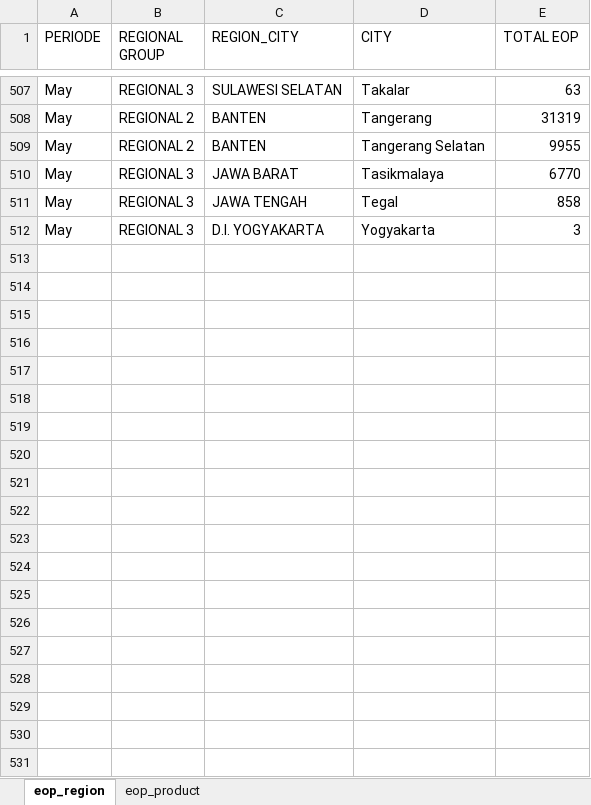
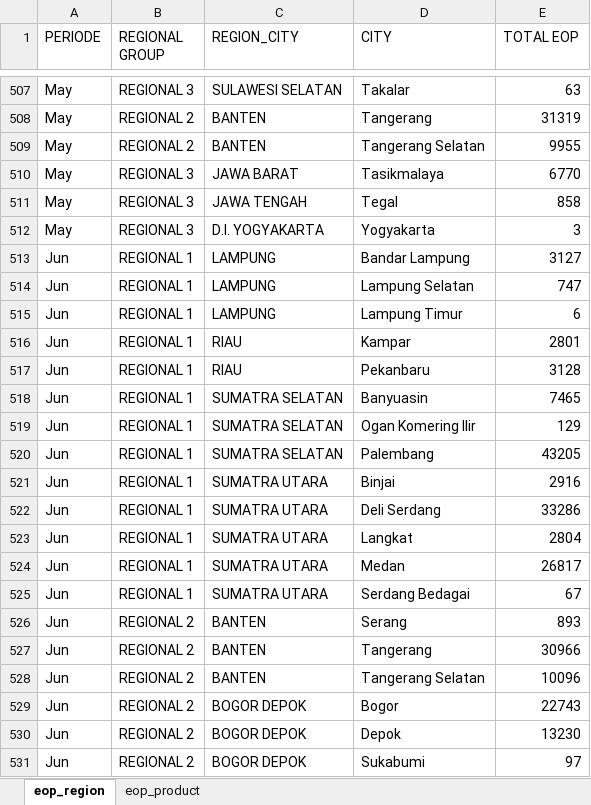
Before and after one commit to AlvyFahmy/churn, an Excel workbook: eop-summary.xlsx, sheet eop_region, drawn as a sheet; only a part is shown, gaps mark what is left out; values as stored, in another font and other column widths than the file's, no borders; the diff covers the shown part only; the diff names each change by its address in the sheet, - before the commit and + after, or states it on an @@ line.

```diff
--- a/eop-summary.xlsx (sheet eop_region)
+++ b/eop-summary.xlsx (sheet eop_region)
+row 513: Jun | REGIONAL 1 | LAMPUNG | Bandar Lampung | 3127
+row 514: Jun | REGIONAL 1 | LAMPUNG | Lampung Selatan | 747
+row 515: Jun | REGIONAL 1 | LAMPUNG | Lampung Timur | 6
+row 516: Jun | REGIONAL 1 | RIAU | Kampar | 2801
+row 517: Jun | REGIONAL 1 | RIAU | Pekanbaru | 3128
+row 518: Jun | REGIONAL 1 | SUMATRA SELATAN | Banyuasin | 7465
+row 519: Jun | REGIONAL 1 | SUMATRA SELATAN | Ogan Komering Ilir | 129
+row 520: Jun | REGIONAL 1 | SUMATRA SELATAN | Palembang | 43205
+row 521: Jun | REGIONAL 1 | SUMATRA UTARA | Binjai | 2916
+row 522: Jun | REGIONAL 1 | SUMATRA UTARA | Deli Serdang | 33286
+row 523: Jun | REGIONAL 1 | SUMATRA UTARA | Langkat | 2804
+row 524: Jun | REGIONAL 1 | SUMATRA UTARA | Medan | 26817
+row 525: Jun | REGIONAL 1 | SUMATRA UTARA | Serdang Bedagai | 67
+row 526: Jun | REGIONAL 2 | BANTEN | Serang | 893
+row 527: Jun | REGIONAL 2 | BANTEN | Tangerang | 30966
+row 528: Jun | REGIONAL 2 | BANTEN | Tangerang Selatan | 10096
+row 529: Jun | REGIONAL 2 | BOGOR DEPOK | Bogor | 22743
+row 530: Jun | REGIONAL 2 | BOGOR DEPOK | Depok | 13230
+row 531: Jun | REGIONAL 2 | BOGOR DEPOK | Sukabumi | 97
```
Also changed, not shown: 77 added rows elsewhere in this sheet, sheet eop_product, 1 other file.
